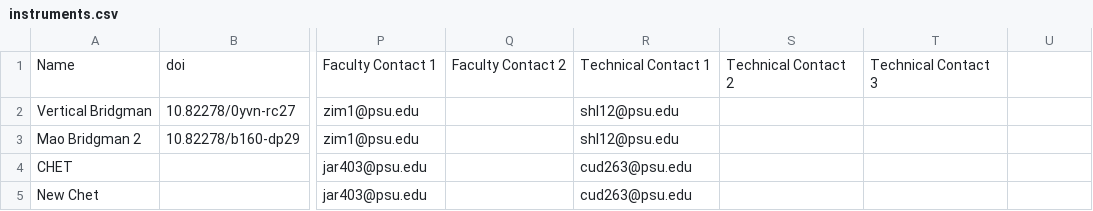
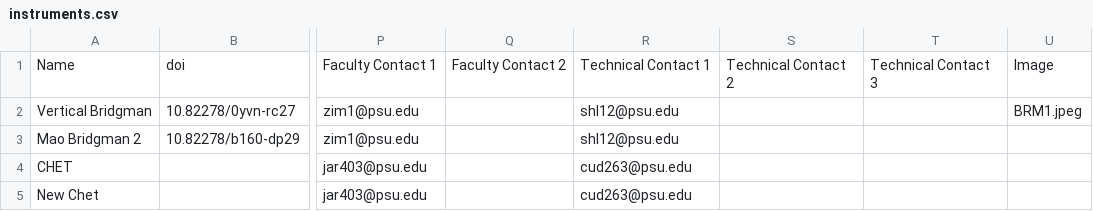
Before and after one commit to harshitjain17/DMR-FIRST-Instrument-Tool, a CSV file: data/instruments.csv, drawn as a sheet; only a part is shown, gaps mark what is left out; the diff names each change by its address in the sheet, - before the commit and + after, or states it on an @@ line.

Commit message:
Uploading instrument images

```diff
--- a/data/instruments.csv
+++ b/data/instruments.csv
-U1: (empty)
+U1: Image
-U2: (empty)
+U2: BRM1.jpeg
```
Also changed, not shown: 8 other files.
